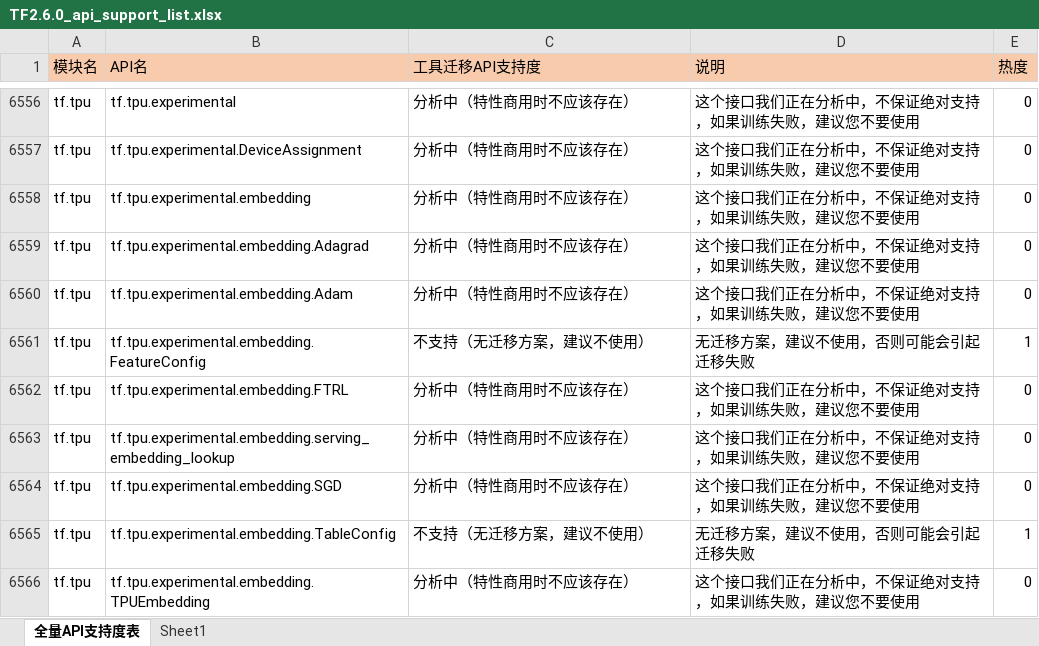
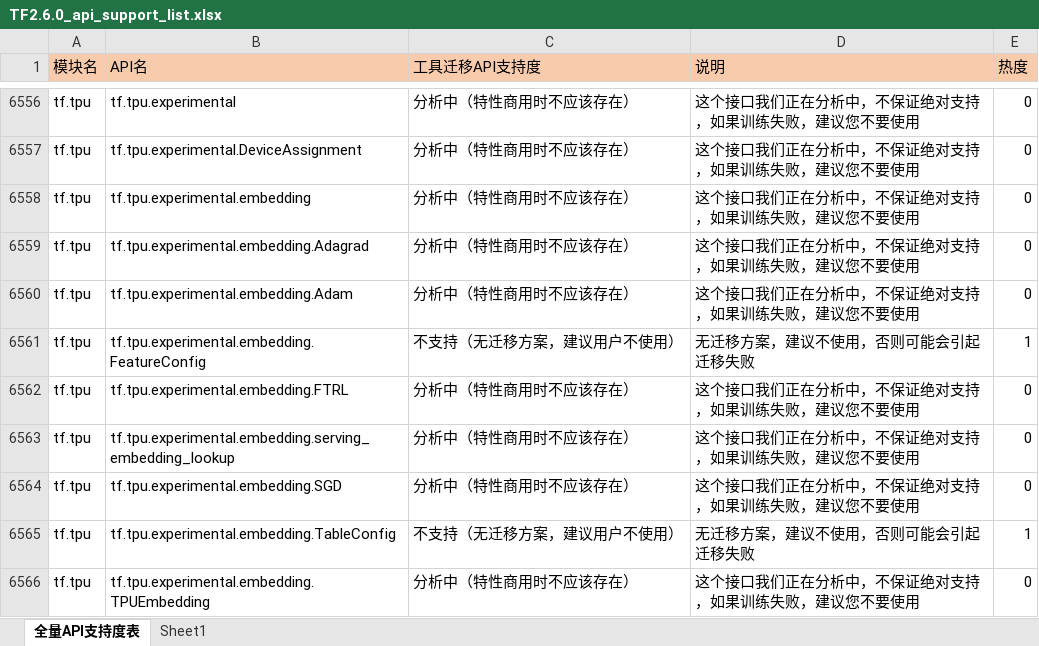
Before and after one commit to Ascend/tensorflow, an Excel workbook: convert_tf2npu/v2/TF2.6.0_api_support_list.xlsx, sheet 全量API支持度表, drawn as a sheet; only a part is shown, gaps mark what is left out; values as stored, in another font and other column widths than the file's, no borders; the diff covers the shown part only; the diff names each change by its address in the sheet, - before the commit and + after, or states it on an @@ line.

```diff
--- a/convert_tf2npu/v2/TF2.6.0_api_support_list.xlsx (sheet 全量API支持度表)
+++ b/convert_tf2npu/v2/TF2.6.0_api_support_list.xlsx (sheet 全量API支持度表)
-C6561 (工具迁移API支持度): 不支持（无迁移方案，建议不使用）
+C6561 (工具迁移API支持度): 不支持（无迁移方案，建议用户不使用）
-C6565 (工具迁移API支持度): 不支持（无迁移方案，建议不使用）
+C6565 (工具迁移API支持度): 不支持（无迁移方案，建议用户不使用）
```
Also changed, not shown: 81 edited cells elsewhere in this sheet.
